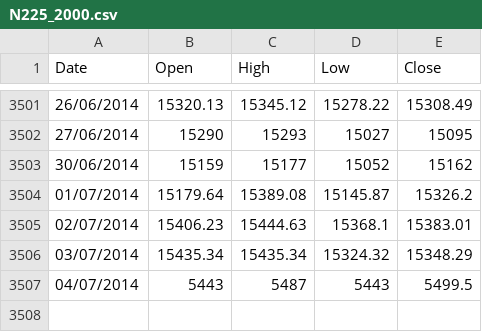
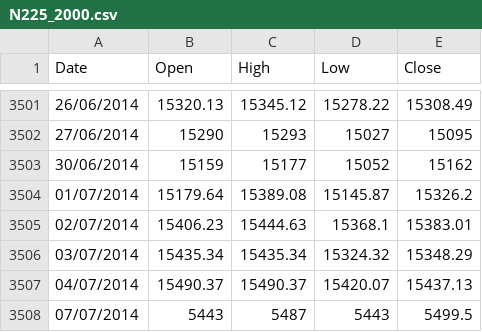
Before and after one commit to allanx38/DMin, a CSV file: N225_2000.csv, drawn as a sheet; only a part is shown, gaps mark what is left out.

```diff
--- a/N225_2000.csv
+++ b/N225_2000.csv
@@ -3506,2 +3506,3 @@
 "03/07/2014",15435.34,15435.34,15324.32,15348.29
-"04/07/2014",5443,5487,5443,5499.5
+"04/07/2014",15490.37,15490.37,15420.07,15437.13
+"07/07/2014",5443,5487,5443,5499.5
```
Also changed, not shown: CAC_2000.csv, Dax_2000.csv, 3 other files.
